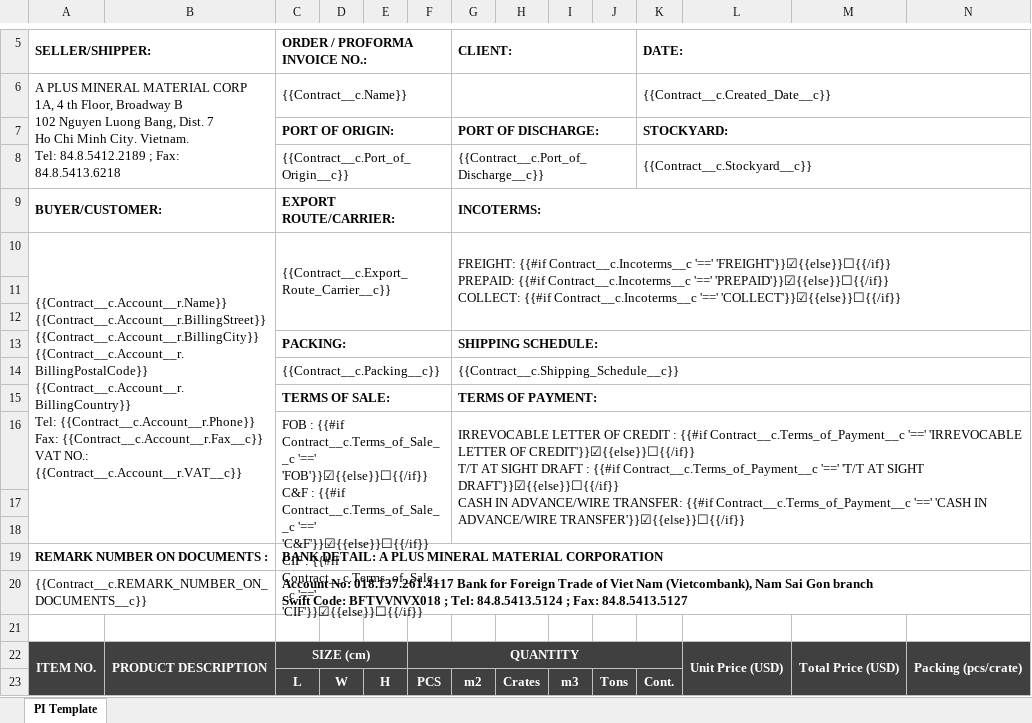
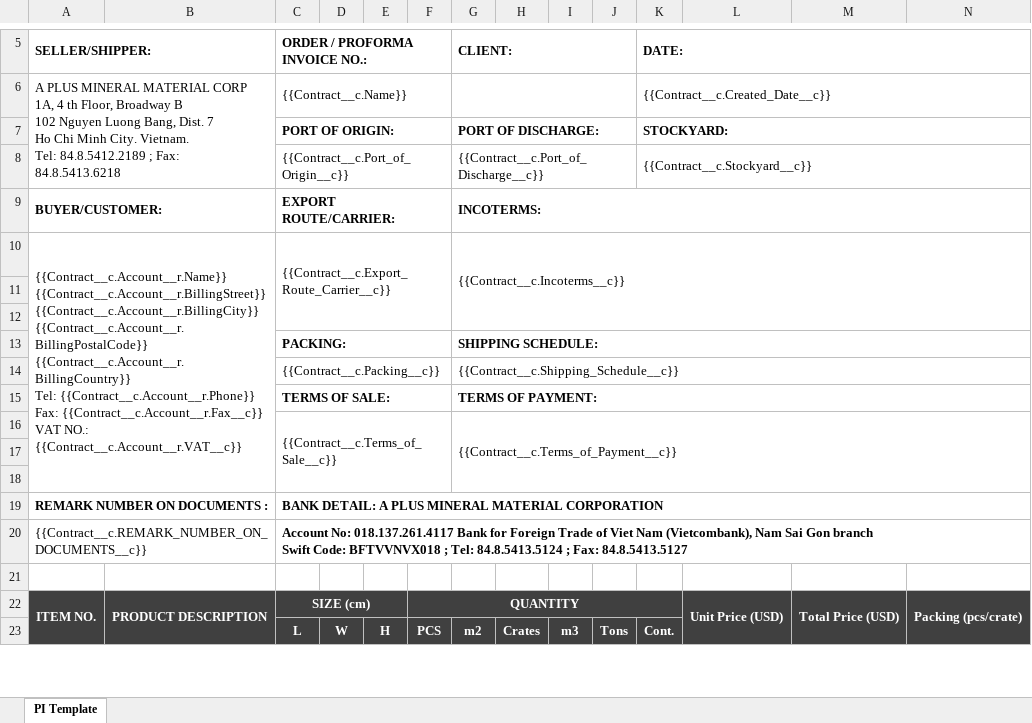
Before and after one commit to FOX2920/sf-api, an Excel workbook: templates/proforma_invoice_template_no_discount.xlsx, sheet PI Template, drawn as a sheet; only a part is shown, gaps mark what is left out; values as stored, in another font and other column widths than the file's, no borders; removed rows and columns are numbered as before the commit, all else as after; ↵ is a line break in a cell; the diff names each change by its address in the sheet, - before the commit and + after, or states it on an @@ line.

```diff
--- a/templates/proforma_invoice_template_no_discount.xlsx (sheet PI Template)
+++ b/templates/proforma_invoice_template_no_discount.xlsx (sheet PI Template)
-G10 (CLIENT:): FREIGHT: {{#if Contract__c.Incoterms__c '==' 'FREIGHT'}}☑{{else}}☐{{/if}} ↵ PREPAID: {{#if Contract__c.Incoterms__c '==' 'PREPAID'}}☑{{else}}☐{{/if}} ↵ COLLECT: {{#if Contract__c.Incoterms__c '==' 'COLLECT'}}☑{{else}}☐{{/if}}
+G10 (CLIENT:): {{Contract__c.Incoterms__c}}
-row 16:  |  | FOB : {{#if Contract__c.Terms_of_Sale__c '==' 'FOB'}}☑{{else}}☐{{/if}} ↵ C&F : {{#if Contract__c.Terms_of_Sale__c '==' 'C&F'}}☑{{else}}☐{{/if}} ↵ CIF : {{#if Contract__c.Terms_of_Sale__c '==' 'CIF'}}☑{{else}}☐{{/if}} |  |  |  | IRREVOCABLE LETTER OF CREDIT : {{#if Contract__c.Terms_of_Payment__c '==' 'IRREVOCABLE LETTER OF CREDIT'}}☑{{else}}☐{{/if}} ↵ T/T AT SIGHT DRAFT : {{#if Contract__c.Terms_of_Payment__c '==' 'T/T AT SIGHT DRAFT'}}☑{{else}}☐{{/if}} ↵ CASH IN ADVANCE/WIRE TRANSFER: {{#if Contract__c.Terms_of_Payment__c '==' 'CASH IN ADVANCE/WIRE TRANSFER'}}☑{{else}}☐{{/if}}
+row 16:  |  | {{Contract__c.Terms_of_Sale__c}} |  |  |  | {{Contract__c.Terms_of_Payment__c}}
```
Also changed, not shown: templates/quotation_template_no_discount.xlsx.
